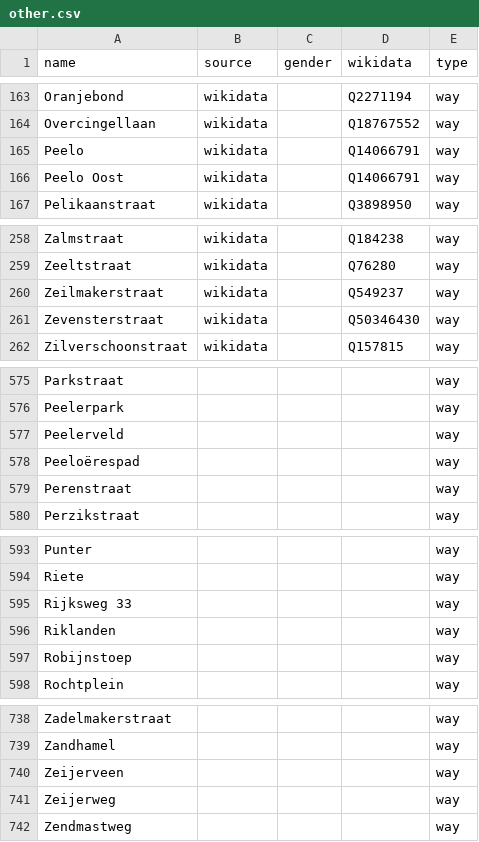
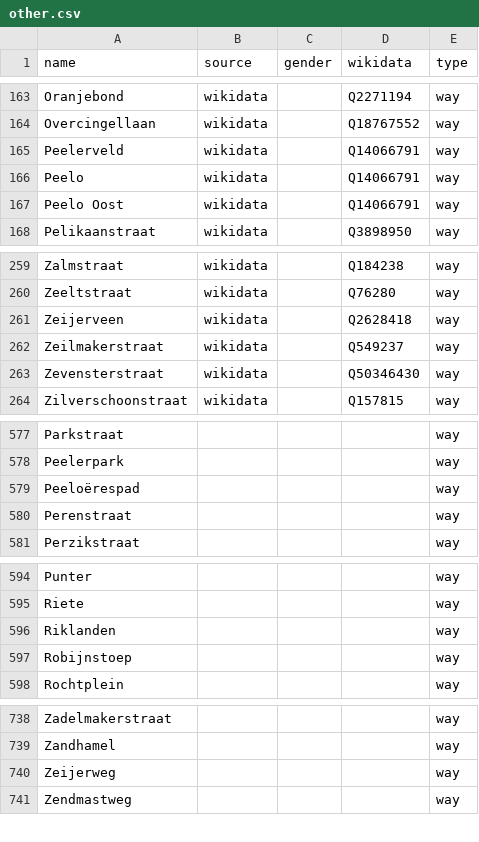
Before and after one commit to RobinLinde/equalstreetnames-assen, a CSV file: data/other.csv, drawn as a sheet; only a part is shown, gaps mark what is left out; the diff covers the shown part only.

```diff
--- a/data/other.csv
+++ b/data/other.csv
@@ -164,2 +164,3 @@ Oranjebond,wikidata,,Q2271194,way
 Overcingellaan,wikidata,,Q18767552,way
+Peelerveld,wikidata,,Q14066791,way
 Peelo,wikidata,,Q14066791,way
@@ -259,2 +260,3 @@ Zalmstraat,wikidata,,Q184238,way
 Zeeltstraat,wikidata,,Q76280,way
+Zeijerveen,wikidata,,Q2628418,way
 Zeilmakerstraat,wikidata,,Q549237,way
@@ -576,3 +578,2 @@ Parkstraat,,,,way
 Peelerpark,,,,way
-Peelerveld,,,,way
 Peeloërespad,,,,way
@@ -594,3 +595,2 @@ Punter,,,,way
 Riete,,,,way
-"Rijksweg 33",,,,way
 Riklanden,,,,way
@@ -739,3 +739,2 @@ Zadelmakerstraat,,,,way
 Zandhamel,,,,way
-Zeijerveen,,,,way
 Zeijerweg,,,,way
```
Also changed, not shown: 1 edited cell elsewhere in this file, 2 other files.
